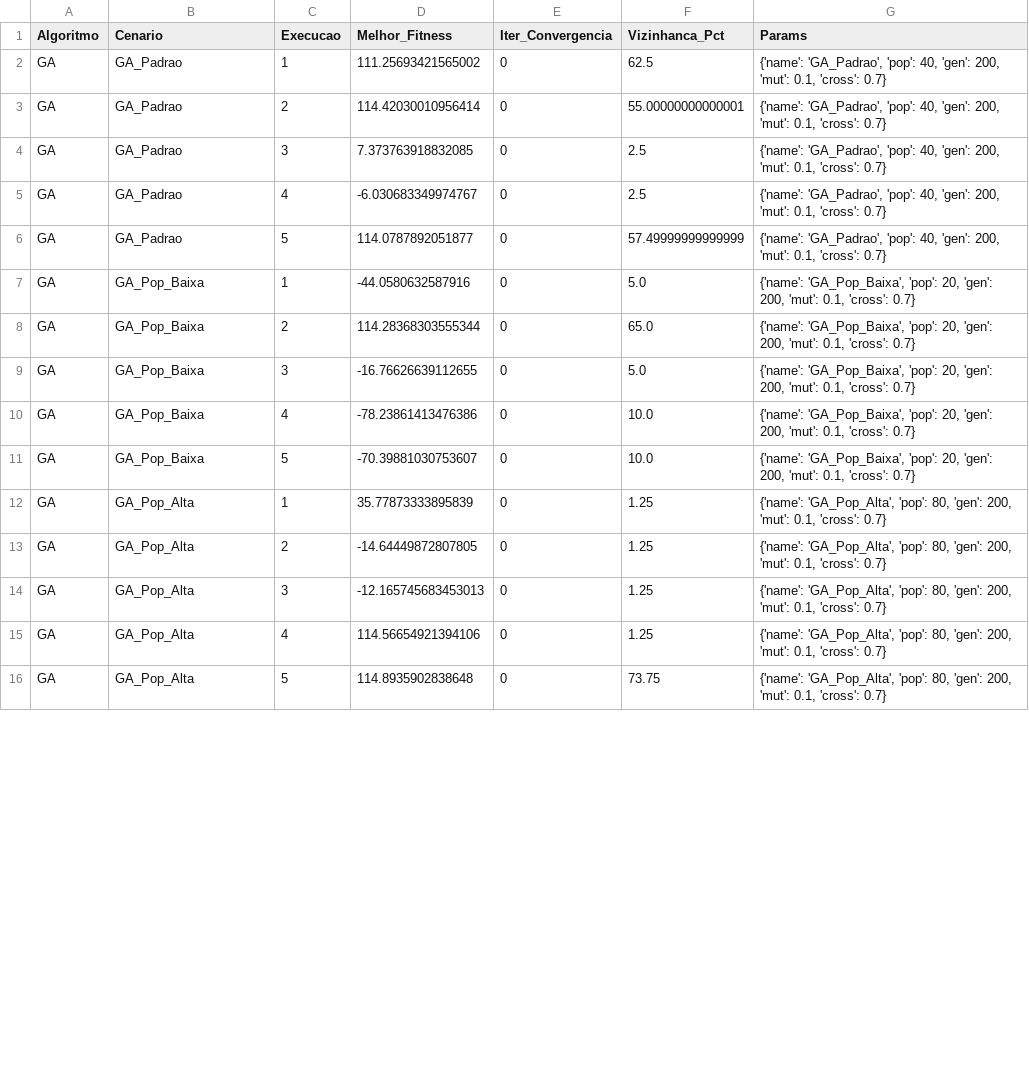
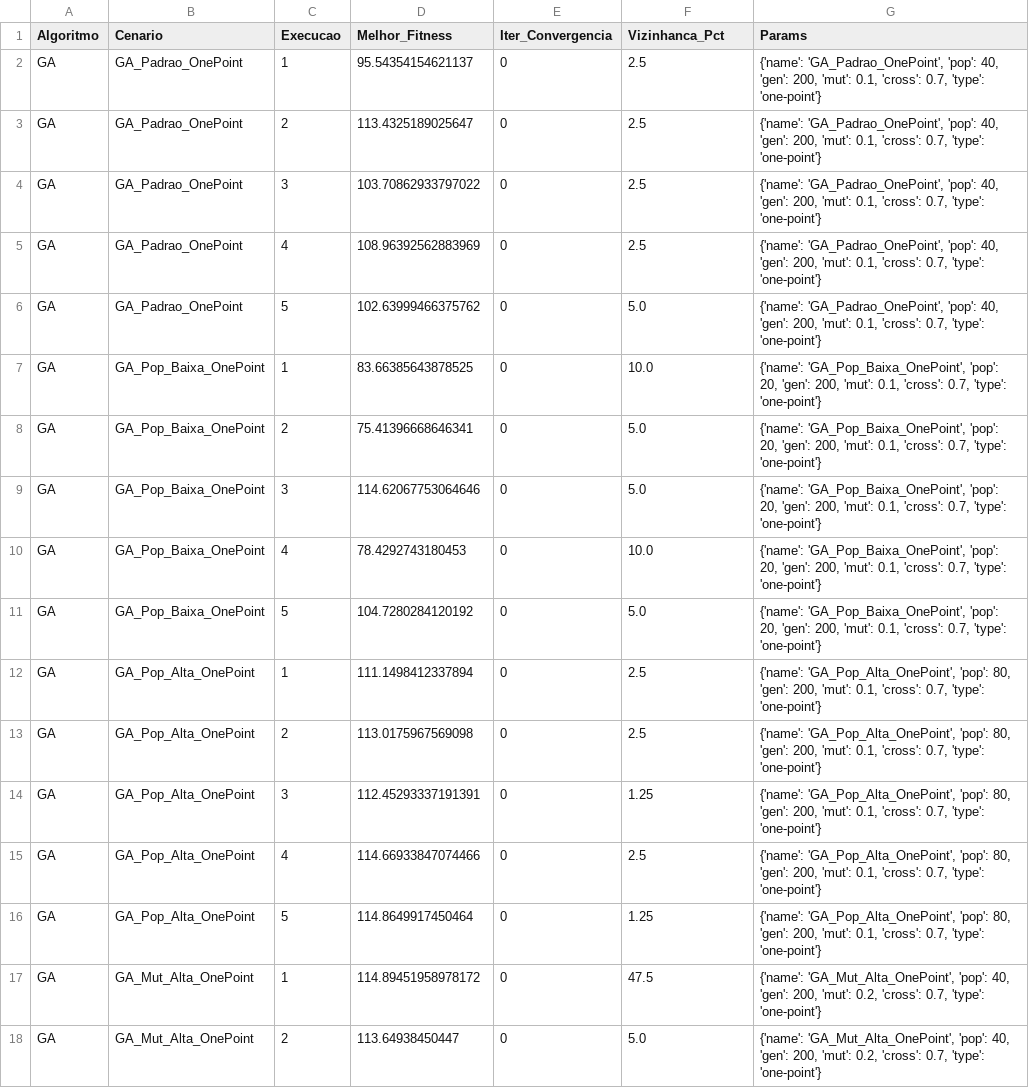
Before and after one commit to vitorgabriel27/ga_pso_project, a CSV file: resultados_experimento.csv, drawn as a sheet; only a part is shown; the diff covers the shown part only.

```diff
--- a/resultados_experimento.csv
+++ b/resultados_experimento.csv
@@ -1,16 +1,18 @@
 Algoritmo;Cenario;Execucao;Melhor_Fitness;Iter_Convergencia;Vizinhanca_Pct;Params
-GA;GA_Padrao;1;111.25693421565002;0;62.5;{'name': 'GA_Padrao', 'pop': 40, 'gen': 200, 'mut': 0.1, 'cross': 0.7}
-GA;GA_Padrao;2;114.42030010956414;0;55.00000000000001;{'name': 'GA_Padrao', 'pop': 40, 'gen': 200, 'mut': 0.1, 'cross': 0.7}
-GA;GA_Padrao;3;7.373763918832085;0;2.5;{'name': 'GA_Padrao', 'pop': 40, 'gen': 200, 'mut': 0.1, 'cross': 0.7}
-GA;GA_Padrao;4;-6.030683349974767;0;2.5;{'name': 'GA_Padrao', 'pop': 40, 'gen': 200, 'mut': 0.1, 'cross': 0.7}
-GA;GA_Padrao;5;114.0787892051877;0;57.49999999999999;{'name': 'GA_Padrao', 'pop': 40, 'gen': 200, 'mut': 0.1, 'cross': 0.7}
-GA;GA_Pop_Baixa;1;-44.0580632587916;0;5.0;{'name': 'GA_Pop_Baixa', 'pop': 20, 'gen': 200, 'mut': 0.1, 'cross': 0.7}
-GA;GA_Pop_Baixa;2;114.28368303555344;0;65.0;{'name': 'GA_Pop_Baixa', 'pop': 20, 'gen': 200, 'mut': 0.1, 'cross': 0.7}
-GA;GA_Pop_Baixa;3;-16.76626639112655;0;5.0;{'name': 'GA_Pop_Baixa', 'pop': 20, 'gen': 200, 'mut': 0.1, 'cross': 0.7}
-GA;GA_Pop_Baixa;4;-78.23861413476386;0;10.0;{'name': 'GA_Pop_Baixa', 'pop': 20, 'gen': 200, 'mut': 0.1, 'cross': 0.7}
-GA;GA_Pop_Baixa;5;-70.39881030753607;0;10.0;{'name': 'GA_Pop_Baixa', 'pop': 20, 'gen': 200, 'mut': 0.1, 'cross': 0.7}
-GA;GA_Pop_Alta;1;35.77873333895839;0;1.25;{'name': 'GA_Pop_Alta', 'pop': 80, 'gen': 200, 'mut': 0.1, 'cross': 0.7}
-GA;GA_Pop_Alta;2;-14.64449872807805;0;1.25;{'name': 'GA_Pop_Alta', 'pop': 80, 'gen': 200, 'mut': 0.1, 'cross': 0.7}
-GA;GA_Pop_Alta;3;-12.165745683453013;0;1.25;{'name': 'GA_Pop_Alta', 'pop': 80, 'gen': 200, 'mut': 0.1, 'cross': 0.7}
-GA;GA_Pop_Alta;4;114.56654921394106;0;1.25;{'name': 'GA_Pop_Alta', 'pop': 80, 'gen': 200, 'mut': 0.1, 'cross': 0.7}
-GA;GA_Pop_Alta;5;114.8935902838648;0;73.75;{'name': 'GA_Pop_Alta', 'pop': 80, 'gen': 200, 'mut': 0.1, 'cross': 0.7}
+GA;GA_Padrao_OnePoint;1;95.54354154621137;0;2.5;{'name': 'GA_Padrao_OnePoint', 'pop': 40, 'gen': 200, 'mut': 0.1, 'cross': 0.7, 'type': 'one-point'}
+GA;GA_Padrao_OnePoint;2;113.4325189025647;0;2.5;{'name': 'GA_Padrao_OnePoint', 'pop': 40, 'gen': 200, 'mut': 0.1, 'cross': 0.7, 'type': 'one-point'}
+GA;GA_Padrao_OnePoint;3;103.70862933797022;0;2.5;{'name': 'GA_Padrao_OnePoint', 'pop': 40, 'gen': 200, 'mut': 0.1, 'cross': 0.7, 'type': 'one-point'}
+GA;GA_Padrao_OnePoint;4;108.96392562883969;0;2.5;{'name': 'GA_Padrao_OnePoint', 'pop': 40, 'gen': 200, 'mut': 0.1, 'cross': 0.7, 'type': 'one-point'}
+GA;GA_Padrao_OnePoint;5;102.63999466375762;0;5.0;{'name': 'GA_Padrao_OnePoint', 'pop': 40, 'gen': 200, 'mut': 0.1, 'cross': 0.7, 'type': 'one-point'}
+GA;GA_Pop_Baixa_OnePoint;1;83.66385643878525;0;10.0;{'name': 'GA_Pop_Baixa_OnePoint', 'pop': 20, 'gen': 200, 'mut': 0.1, 'cross': 0.7, 'type': 'one-point'}
+GA;GA_Pop_Baixa_OnePoint;2;75.41396668646341;0;5.0;{'name': 'GA_Pop_Baixa_OnePoint', 'pop': 20, 'gen': 200, 'mut': 0.1, 'cross': 0.7, 'type': 'one-point'}
+GA;GA_Pop_Baixa_OnePoint;3;114.62067753064646;0;5.0;{'name': 'GA_Pop_Baixa_OnePoint', 'pop': 20, 'gen': 200, 'mut': 0.1, 'cross': 0.7, 'type': 'one-point'}
+GA;GA_Pop_Baixa_OnePoint;4;78.4292743180453;0;10.0;{'name': 'GA_Pop_Baixa_OnePoint', 'pop': 20, 'gen': 200, 'mut': 0.1, 'cross': 0.7, 'type': 'one-point'}
+GA;GA_Pop_Baixa_OnePoint;5;104.7280284120192;0;5.0;{'name': 'GA_Pop_Baixa_OnePoint', 'pop': 20, 'gen': 200, 'mut': 0.1, 'cross': 0.7, 'type': 'one-point'}
+GA;GA_Pop_Alta_OnePoint;1;111.1498412337894;0;2.5;{'name': 'GA_Pop_Alta_OnePoint', 'pop': 80, 'gen': 200, 'mut': 0.1, 'cross': 0.7, 'type': 'one-point'}
+GA;GA_Pop_Alta_OnePoint;2;113.0175967569098;0;2.5;{'name': 'GA_Pop_Alta_OnePoint', 'pop': 80, 'gen': 200, 'mut': 0.1, 'cross': 0.7, 'type': 'one-point'}
+GA;GA_Pop_Alta_OnePoint;3;112.45293337191391;0;1.25;{'name': 'GA_Pop_Alta_OnePoint', 'pop': 80, 'gen': 200, 'mut': 0.1, 'cross': 0.7, 'type': 'one-point'}
+GA;GA_Pop_Alta_OnePoint;4;114.66933847074466;0;2.5;{'name': 'GA_Pop_Alta_OnePoint', 'pop': 80, 'gen': 200, 'mut': 0.1, 'cross': 0.7, 'type': 'one-point'}
+GA;GA_Pop_Alta_OnePoint;5;114.8649917450464;0;1.25;{'name': 'GA_Pop_Alta_OnePoint', 'pop': 80, 'gen': 200, 'mut': 0.1, 'cross': 0.7, 'type': 'one-point'}
+GA;GA_Mut_Alta_OnePoint;1;114.89451958978172;0;47.5;{'name': 'GA_Mut_Alta_OnePoint', 'pop': 40, 'gen': 200, 'mut': 0.2, 'cross': 0.7, 'type': 'one-point'}
+GA;GA_Mut_Alta_OnePoint;2;113.64938450447;0;5.0;{'name': 'GA_Mut_Alta_OnePoint', 'pop': 40, 'gen': 200, 'mut': 0.2, 'cross': 0.7, 'type': 'one-point'}
```
Also changed, not shown: 13 added rows and 34 edited cells elsewhere in this file, resumo_media.csv, 9 other files.
